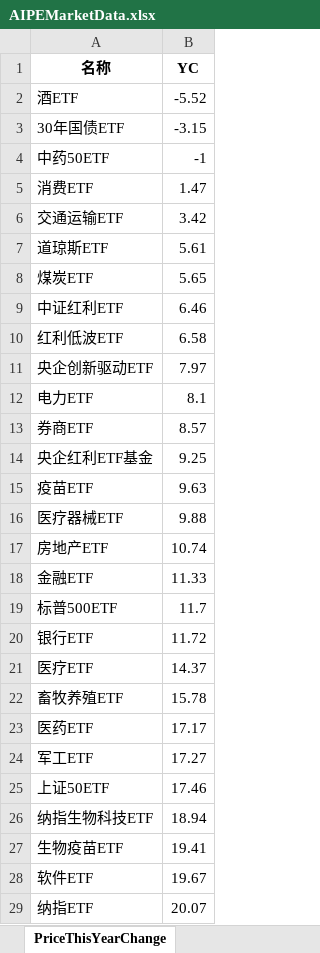
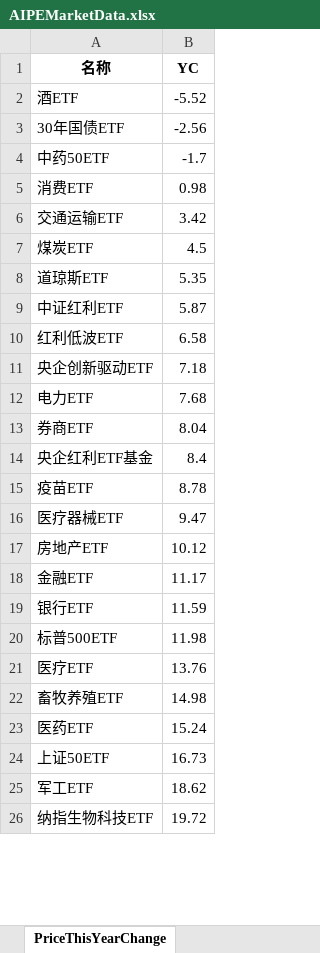
Before and after one commit to digital-era/AIPEMarketDashboard, an Excel workbook: AIPEMarketData.xlsx, sheet PriceThisYearChange, drawn as a sheet; only a part is shown; values as stored, in another font and other column widths than the file's, no borders; removed rows and columns are numbered as before the commit, all else as after; the diff covers the shown part only; the diff names each change by its address in the sheet, - before the commit and + after, or states it on an @@ line.

```diff
--- a/AIPEMarketData.xlsx (sheet PriceThisYearChange)
+++ b/AIPEMarketData.xlsx (sheet PriceThisYearChange)
-B3 (YC): -3.15
+B3 (YC): -2.56
-B4 (YC): -1
+B4 (YC): -1.7
-B5 (YC): 1.47
+B5 (YC): 0.98
-row 7: 道琼斯ETF | 5.61
-B7 (YC): 5.65
+B7 (YC): 4.5
+row 8: 道琼斯ETF | 5.35
-B9 (YC): 6.46
+B9 (YC): 5.87
-B11 (YC): 7.97
+B11 (YC): 7.18
-B12 (YC): 8.1
+B12 (YC): 7.68
-B13 (YC): 8.57
+B13 (YC): 8.04
-B14 (YC): 9.25
+B14 (YC): 8.4
-B15 (YC): 9.63
+B15 (YC): 8.78
-B16 (YC): 9.88
+B16 (YC): 9.47
-B17 (YC): 10.74
+B17 (YC): 10.12
-B18 (YC): 11.33
+B18 (YC): 11.17
-row 19: 标普500ETF | 11.7
-B19 (YC): 11.72
+B19 (YC): 11.59
+row 20: 标普500ETF | 11.98
-B21 (YC): 14.37
+B21 (YC): 13.76
-B22 (YC): 15.78
+B22 (YC): 14.98
-B23 (YC): 17.17
+B23 (YC): 15.24
-row 24: 军工ETF | 17.27
-B24 (YC): 17.46
+B24 (YC): 16.73
+row 25: 军工ETF | 18.62
-B26 (YC): 18.94
+B26 (YC): 19.72
-row 27: 生物疫苗ETF | 19.41
-row 28: 软件ETF | 19.67
-row 29: 纳指ETF | 20.07
```
Also changed, not shown: 10 added rows, 7 removed rows and 28 edited cells elsewhere in this sheet, sheet DistributeHotIndustry, sheet TopStockIn5DaysMainFund, sheet PriceChangeFrom2021, sheet TopStockInTopPotScore, sheet ShareChangeFrom2021, sheet ARGroup, 7 more sheets, 1 other file.
